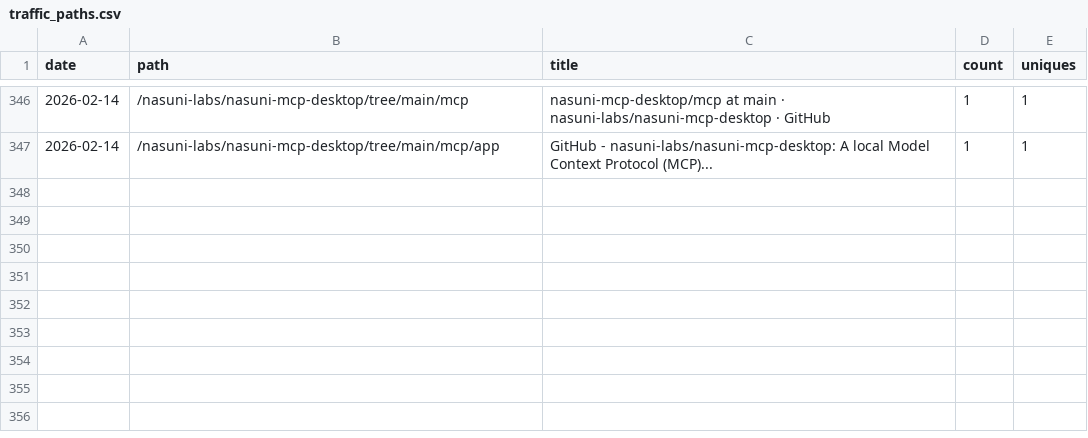
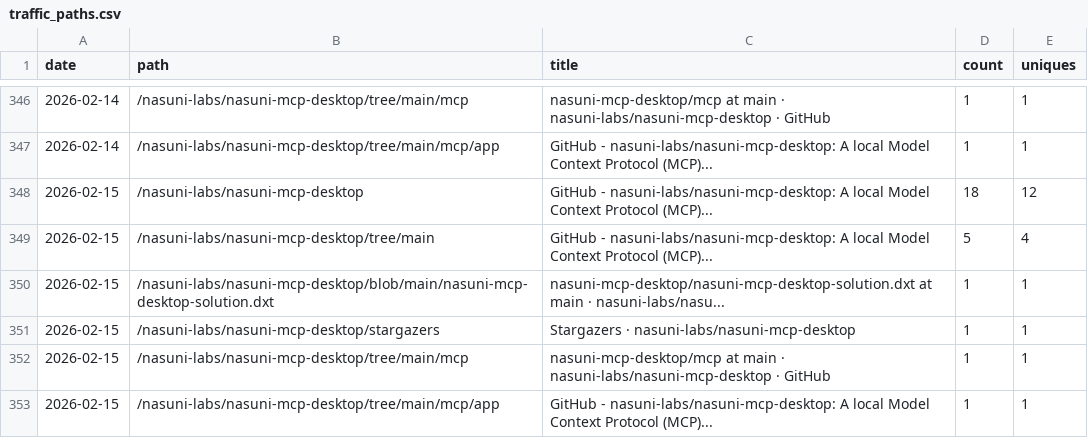
Before and after one commit to nasuni-labs/nasuni-mcp-desktop, a CSV file: data/traffic_paths.csv, drawn as a sheet; only a part is shown, gaps mark what is left out.

```diff
--- a/data/traffic_paths.csv
+++ b/data/traffic_paths.csv
@@ -347 +347,7 @@ date,path,title,count,uniques
 2026-02-14,/nasuni-labs/nasuni-mcp-desktop/tree/main/mcp/app,GitHub - nasuni-labs/nasuni-mcp-desktop: A local Model Context Protocol (MCP)...,1,1
+2026-02-15,/nasuni-labs/nasuni-mcp-desktop,GitHub - nasuni-labs/nasuni-mcp-desktop: A local Model Context Protocol (MCP)...,18,12
+2026-02-15,/nasuni-labs/nasuni-mcp-desktop/tree/main,GitHub - nasuni-labs/nasuni-mcp-desktop: A local Model Context Protocol (MCP)...,5,4
+2026-02-15,/nasuni-labs/nasuni-mcp-desktop/blob/main/nasuni-mcp-desktop-solution.dxt,nasuni-mcp-desktop/nasuni-mcp-desktop-solution.dxt at main · nasuni-labs/nasu...,1,1
+2026-02-15,/nasuni-labs/nasuni-mcp-desktop/stargazers,Stargazers · nasuni-labs/nasuni-mcp-desktop,1,1
+2026-02-15,/nasuni-labs/nasuni-mcp-desktop/tree/main/mcp,nasuni-mcp-desktop/mcp at main · nasuni-labs/nasuni-mcp-desktop · GitHub,1,1
+2026-02-15,/nasuni-labs/nasuni-mcp-desktop/tree/main/mcp/app,GitHub - nasuni-labs/nasuni-mcp-desktop: A local Model Context Protocol (MCP)...,1,1
```
Also changed, not shown: data/traffic_clones.csv, data/traffic_referrers.csv, 1 other file.
